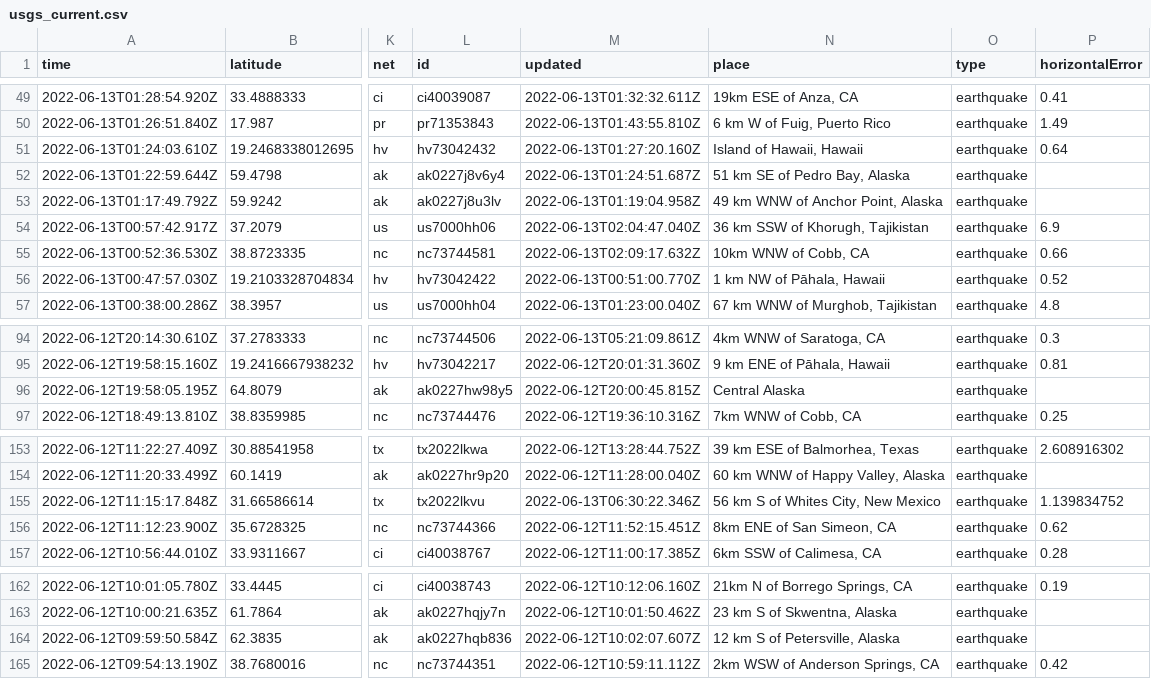
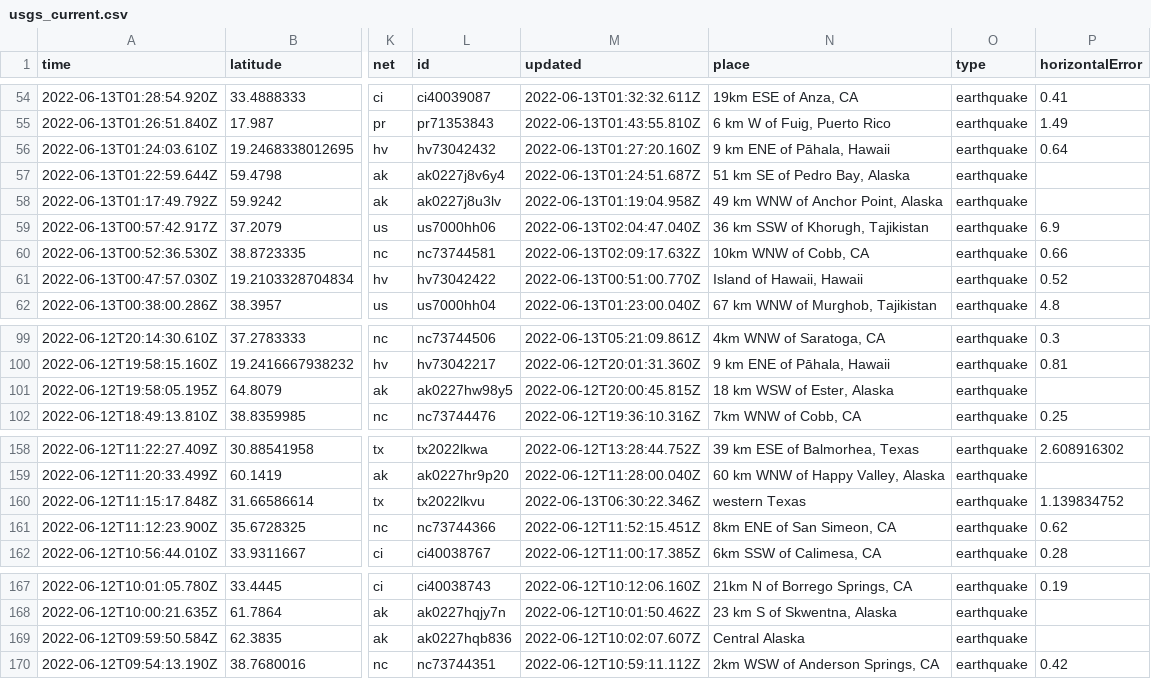
Before and after one commit to kmadden71/my-data-robot, a CSV file: usgs_current.csv, drawn as a sheet; only a part is shown, gaps mark what is left out; addresses are those after the commit; the diff covers the shown part only; the diff names each change by its address in the sheet, - before the commit and + after, or states it on an @@ line.

```diff
--- a/usgs_current.csv
+++ b/usgs_current.csv
-N56 (place): Island of Hawaii, Hawaii
+N56 (place): 9 km ENE of Pāhala, Hawaii
-N61 (place): 1 km NW of Pāhala, Hawaii
+N61 (place): Island of Hawaii, Hawaii
-N101 (place): Central Alaska
+N101 (place): 18 km WSW of Ester, Alaska
-N160 (place): 56 km S of Whites City, New Mexico
+N160 (place): western Texas
-N169 (place): 12 km S of Petersville, Alaska
+N169 (place): Central Alaska
```
Also changed, not shown: 5 added rows, 2 removed rows and 4 edited cells elsewhere in this file.
